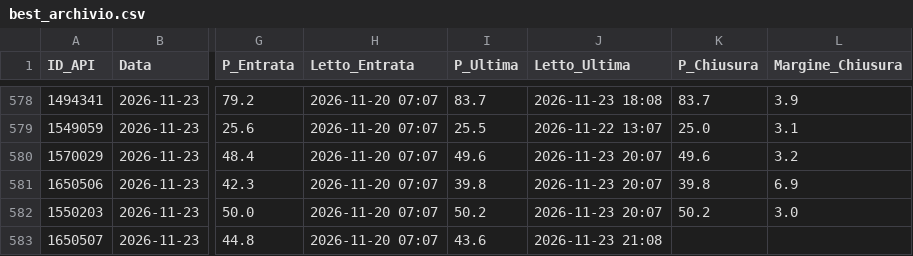
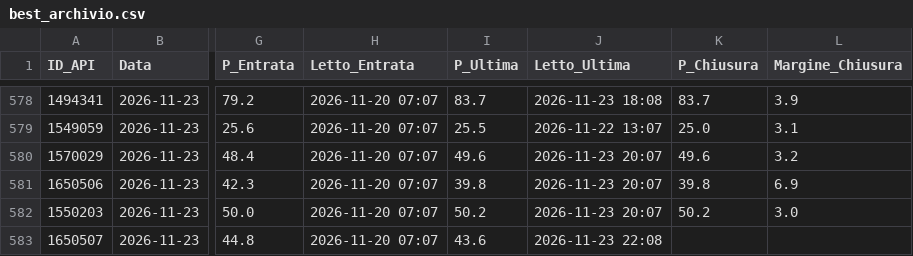
Before and after one commit to Caltiki/pronostici-repo, a CSV file: best_archivio.csv, drawn as a sheet; only a part is shown, gaps mark what is left out; the diff names each change by its address in the sheet, - before the commit and + after, or states it on an @@ line.

```diff
--- a/best_archivio.csv
+++ b/best_archivio.csv
-J583 (Letto_Ultima): 2026-11-23 21:08
+J583 (Letto_Ultima): 2026-11-23 22:08
```
Also changed, not shown: pinnacle_archivio.csv, predizioni_archivio.csv, 14 other files.
